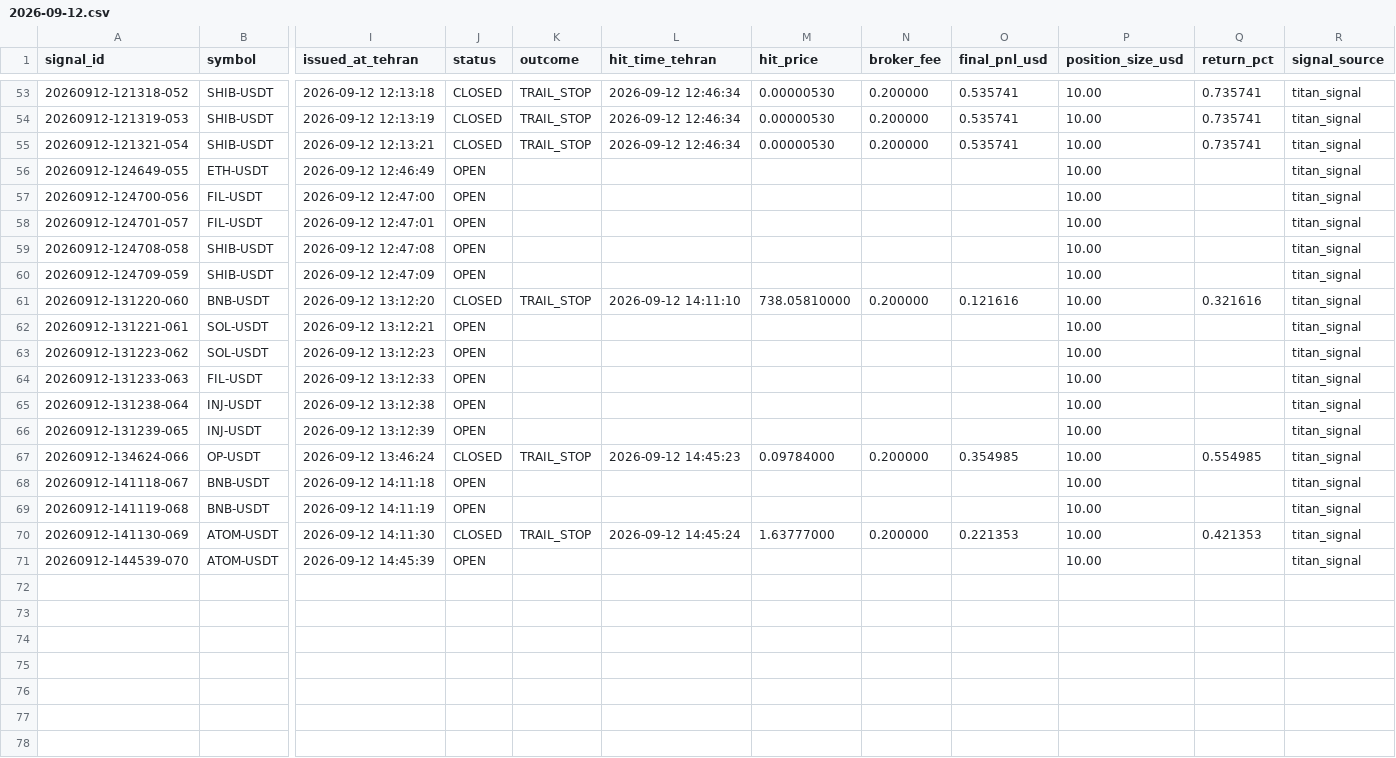
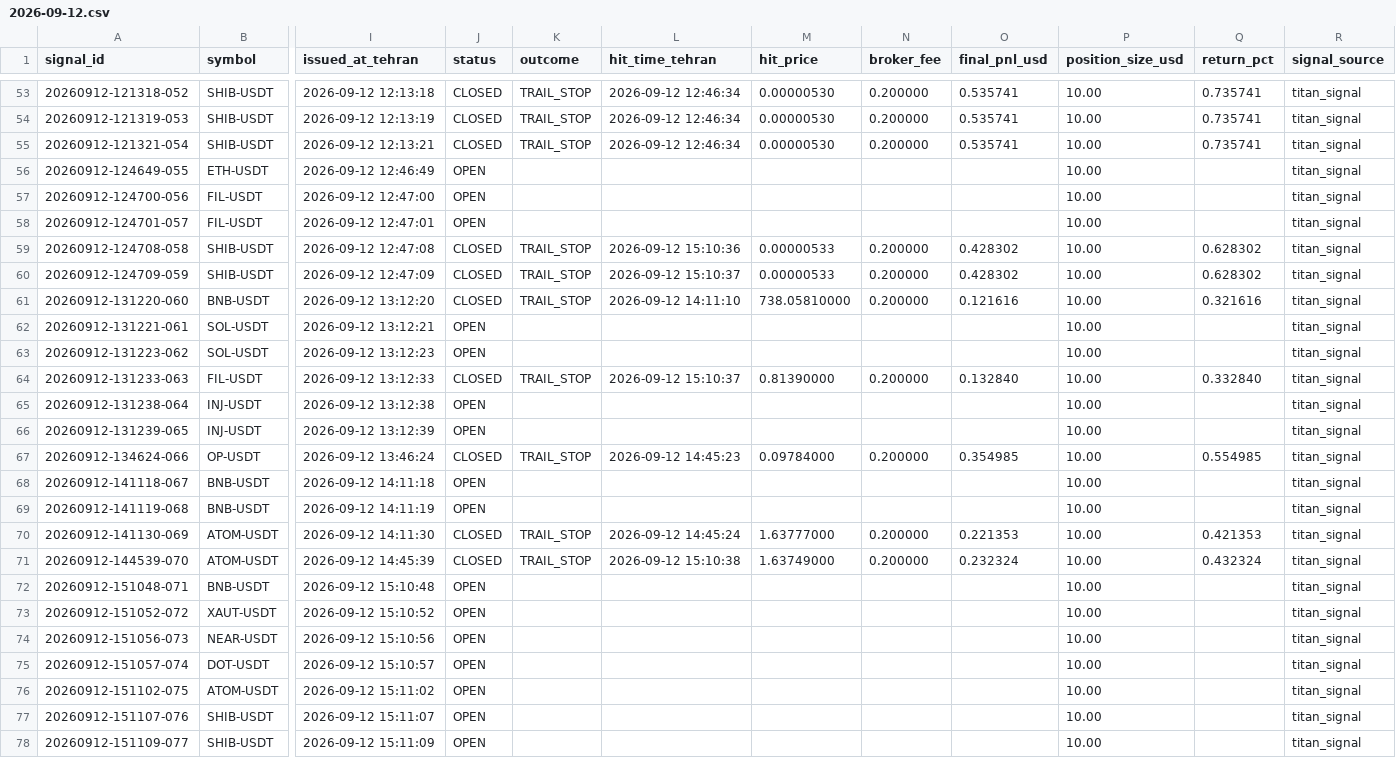
Before and after one commit to khosroabadi-Soft/Titan-Signal, a CSV file: data/signals/2026-09-12.csv, drawn as a sheet; only a part is shown, gaps mark what is left out; rows hold the shown columns only; the diff names each change by its address in the sheet, - before the commit and + after, or states it on an @@ line.

```diff
--- a/data/signals/2026-09-12.csv
+++ b/data/signals/2026-09-12.csv
-J59:J60 (status): OPEN
+J59:J60 (status): CLOSED
-K59:K60 (outcome): (empty)
+K59:K60 (outcome): TRAIL_STOP
-L59 (hit_time_tehran): (empty)
+L59 (hit_time_tehran): 2026-09-12 15:10:36
-M59:M60 (hit_price): (empty)
+M59:M60 (hit_price): 0.00000533
-N59:N60 (broker_fee): (empty)
+N59:N60 (broker_fee): 0.200000
-O59:O60 (final_pnl_usd): (empty)
+O59:O60 (final_pnl_usd): 0.428302
-Q59:Q60 (return_pct): (empty)
+Q59:Q60 (return_pct): 0.628302
-L60 (hit_time_tehran): (empty)
+L60 (hit_time_tehran): 2026-09-12 15:10:37
-J64 (status): OPEN
+J64 (status): CLOSED
-K64 (outcome): (empty)
+K64 (outcome): TRAIL_STOP
-L64 (hit_time_tehran): (empty)
+L64 (hit_time_tehran): 2026-09-12 15:10:37
-M64 (hit_price): (empty)
+M64 (hit_price): 0.81390000
-N64 (broker_fee): (empty)
+N64 (broker_fee): 0.200000
-O64 (final_pnl_usd): (empty)
+O64 (final_pnl_usd): 0.132840
-Q64 (return_pct): (empty)
+Q64 (return_pct): 0.332840
-J71 (status): OPEN
+J71 (status): CLOSED
-K71 (outcome): (empty)
+K71 (outcome): TRAIL_STOP
-L71 (hit_time_tehran): (empty)
+L71 (hit_time_tehran): 2026-09-12 15:10:38
-M71 (hit_price): (empty)
+M71 (hit_price): 1.63749000
-N71 (broker_fee): (empty)
+N71 (broker_fee): 0.200000
-O71 (final_pnl_usd): (empty)
+O71 (final_pnl_usd): 0.232324
-Q71 (return_pct): (empty)
+Q71 (return_pct): 0.432324
+row 72: 20260912-151048-071 | BNB-USDT | 2026-09-12 15:10:48 | OPEN |  |  |  |  |  | 10.00 |  | titan_signal
+row 73: 20260912-151052-072 | XAUT-USDT | 2026-09-12 15:10:52 | OPEN |  |  |  |  |  | 10.00 |  | titan_signal
+row 74: 20260912-151056-073 | NEAR-USDT | 2026-09-12 15:10:56 | OPEN |  |  |  |  |  | 10.00 |  | titan_signal
+row 75: 20260912-151057-074 | DOT-USDT | 2026-09-12 15:10:57 | OPEN |  |  |  |  |  | 10.00 |  | titan_signal
+row 76: 20260912-151102-075 | ATOM-USDT | 2026-09-12 15:11:02 | OPEN |  |  |  |  |  | 10.00 |  | titan_signal
+row 77: 20260912-151107-076 | SHIB-USDT | 2026-09-12 15:11:07 | OPEN |  |  |  |  |  | 10.00 |  | titan_signal
+row 78: 20260912-151109-077 | SHIB-USDT | 2026-09-12 15:11:09 | OPEN |  |  |  |  |  | 10.00 |  | titan_signal
```
Also changed, not shown: 1 other file.
